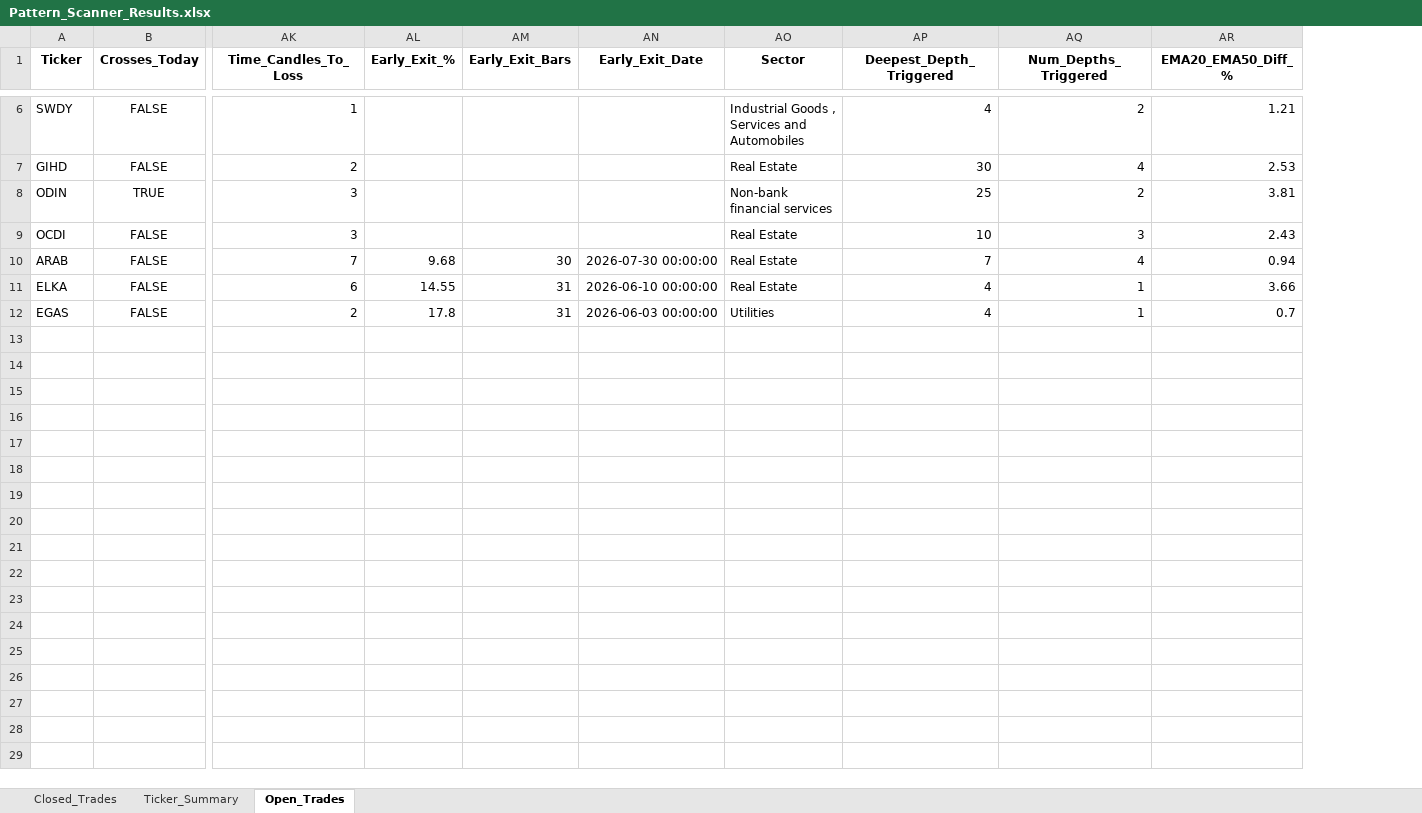
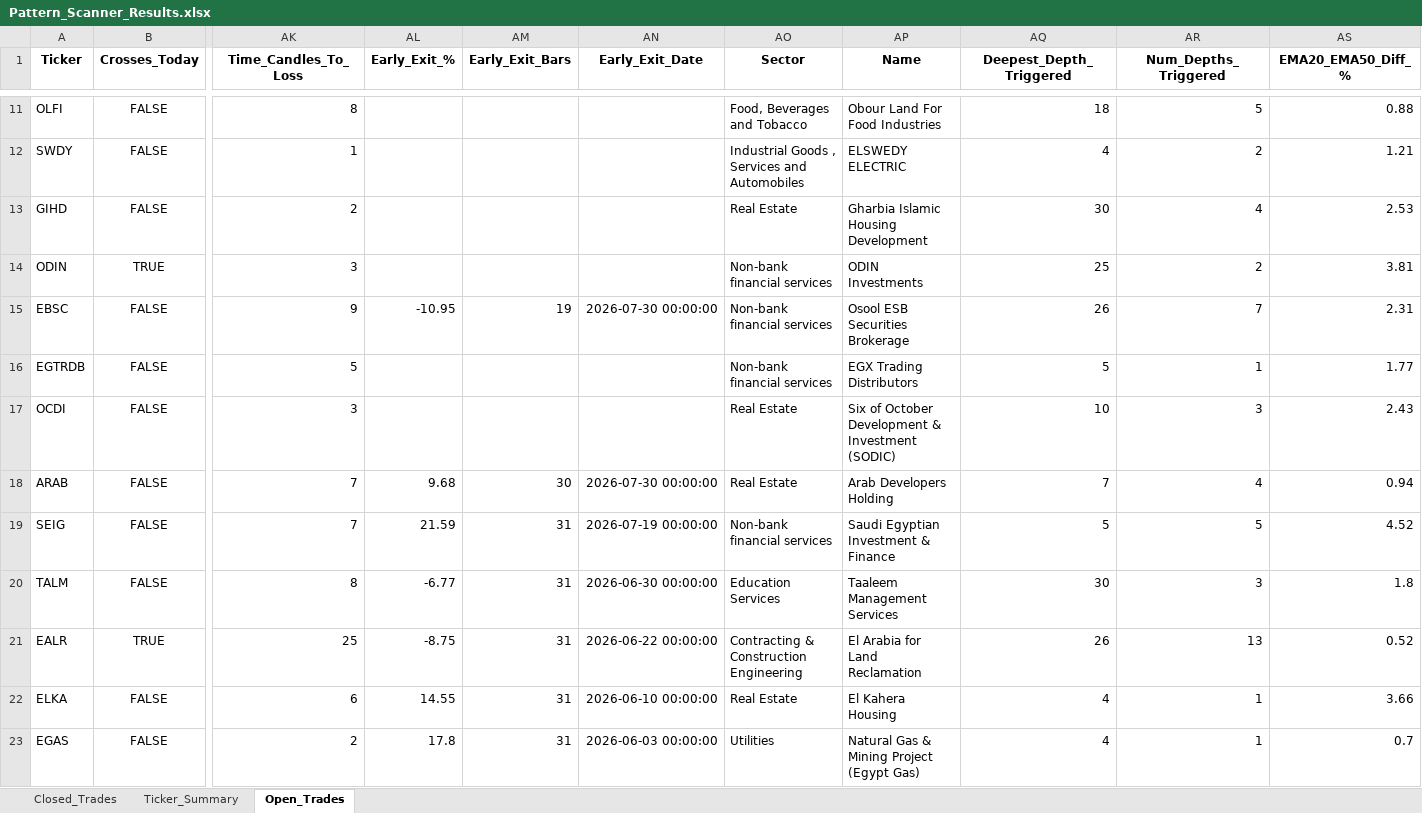
Before and after one commit to vancedmazen-art/stock_dashboard, an Excel workbook: Pattern_Scanner_Results.xlsx, sheet Open_Trades, drawn as a sheet; only a part is shown, gaps mark what is left out; values as stored, in another font and other column widths than the file's, no borders; rows hold the shown columns only; the diff covers the shown part only; the diff names each change by its address in the sheet, - before the commit and + after, or states it on an @@ line.

```diff
--- a/Pattern_Scanner_Results.xlsx (sheet Open_Trades)
+++ b/Pattern_Scanner_Results.xlsx (sheet Open_Trades)
+column AP (Name), rows 12-14: ELSWEDY ELECTRIC | Gharbia Islamic Housing Development | ODIN Investments; rows 17-18: Six of October Development & Investment (SODIC) | Arab Developers Holding; rows 22-23: El Kahera Housing | Natural Gas & Mining Project (Egypt Gas)
+row 11: OLFI | FALSE | 8 |  |  |  | Food, Beverages and Tobacco | Obour Land For Food Industries | 18 | 5 | 0.88
+row 15: EBSC | FALSE | 9 | -10.95 | 19 | 2026-07-30 00:00:00 | Non-bank financial services | Osool ESB Securities Brokerage | 26 | 7 | 2.31
+row 16: EGTRDB | FALSE | 5 |  |  |  | Non-bank financial services | EGX Trading Distributors | 5 | 1 | 1.77
+row 19: SEIG | FALSE | 7 | 21.59 | 31 | 2026-07-19 00:00:00 | Non-bank financial services | Saudi Egyptian Investment & Finance | 5 | 5 | 4.52
+row 20: TALM | FALSE | 8 | -6.77 | 31 | 2026-06-30 00:00:00 | Education Services | Taaleem Management Services | 30 | 3 | 1.8
+row 21: EALR | TRUE | 25 | -8.75 | 31 | 2026-06-22 00:00:00 | Contracting & Construction Engineering | El Arabia for Land Reclamation | 26 | 13 | 0.52
```
Also changed, not shown: 6 added rows and 1 removed row elsewhere in this sheet, sheet Closed_Trades, sheet Ticker_Summary.
